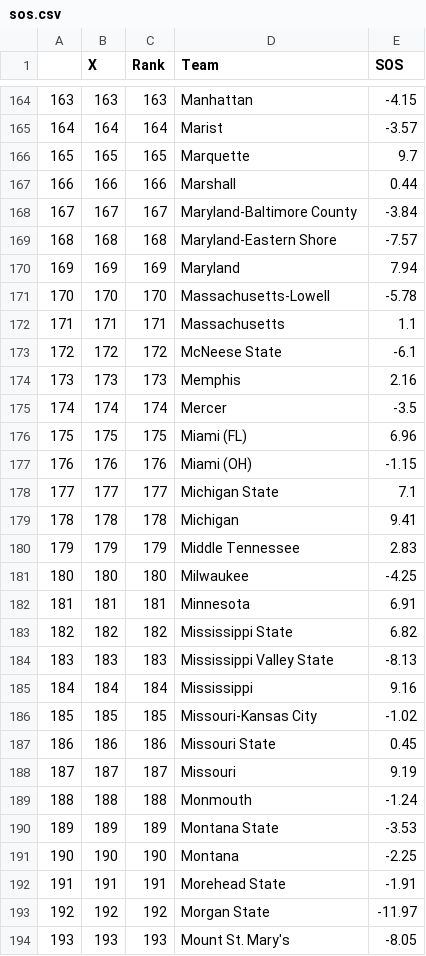
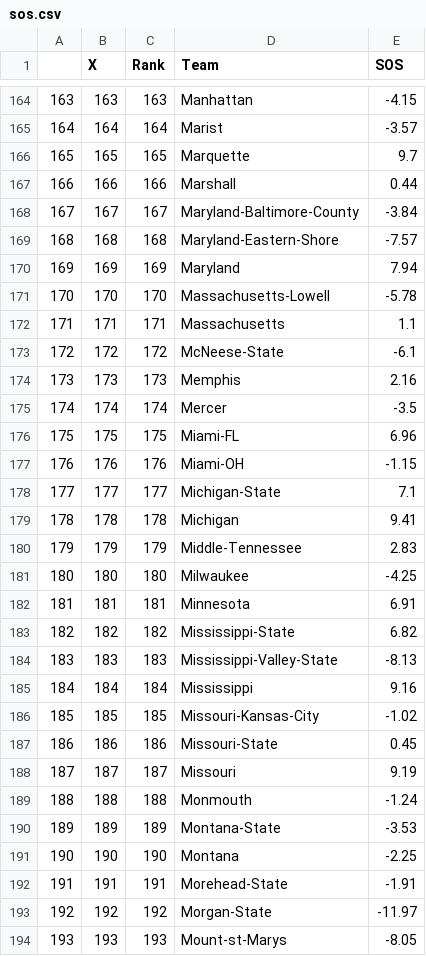
Before and after one commit to geerc/bracketlytics, a CSV file: data/sos.csv, drawn as a sheet; only a part is shown, gaps mark what is left out; the diff covers the shown part only.

Commit message:
Trying to fix the data

```diff
--- a/data/sos.csv
+++ b/data/sos.csv
@@ -167,4 +167,4 @@
 "166",166,166,"Marshall",0.44
-"167",167,167,"Maryland-Baltimore County",-3.84
-"168",168,168,"Maryland-Eastern Shore",-7.57
+"167",167,167,"Maryland-Baltimore-County",-3.84
+"168",168,168,"Maryland-Eastern-Shore",-7.57
 "169",169,169,"Maryland",7.94
@@ -172,23 +172,23 @@
 "171",171,171,"Massachusetts",1.1
-"172",172,172,"McNeese State",-6.1
+"172",172,172,"McNeese-State",-6.1
 "173",173,173,"Memphis",2.16
 "174",174,174,"Mercer",-3.5
-"175",175,175,"Miami (FL)",6.96
-"176",176,176,"Miami (OH)",-1.15
-"177",177,177,"Michigan State",7.1
+"175",175,175,"Miami-FL",6.96
+"176",176,176,"Miami-OH",-1.15
+"177",177,177,"Michigan-State",7.1
 "178",178,178,"Michigan",9.41
-"179",179,179,"Middle Tennessee",2.83
+"179",179,179,"Middle-Tennessee",2.83
 "180",180,180,"Milwaukee",-4.25
 "181",181,181,"Minnesota",6.91
-"182",182,182,"Mississippi State",6.82
-"183",183,183,"Mississippi Valley State",-8.13
+"182",182,182,"Mississippi-State",6.82
+"183",183,183,"Mississippi-Valley-State",-8.13
 "184",184,184,"Mississippi",9.16
-"185",185,185,"Missouri-Kansas City",-1.02
-"186",186,186,"Missouri State",0.45
+"185",185,185,"Missouri-Kansas-City",-1.02
+"186",186,186,"Missouri-State",0.45
 "187",187,187,"Missouri",9.19
 "188",188,188,"Monmouth",-1.24
-"189",189,189,"Montana State",-3.53
+"189",189,189,"Montana-State",-3.53
 "190",190,190,"Montana",-2.25
-"191",191,191,"Morehead State",-1.91
-"192",192,192,"Morgan State",-11.97
-"193",193,193,"Mount St. Mary's",-8.05
+"191",191,191,"Morehead-State",-1.91
+"192",192,192,"Morgan-State",-11.97
+"193",193,193,"Mount-st-Marys",-8.05
```
Also changed, not shown: 178 edited cells elsewhere in this file, 1 other file.
